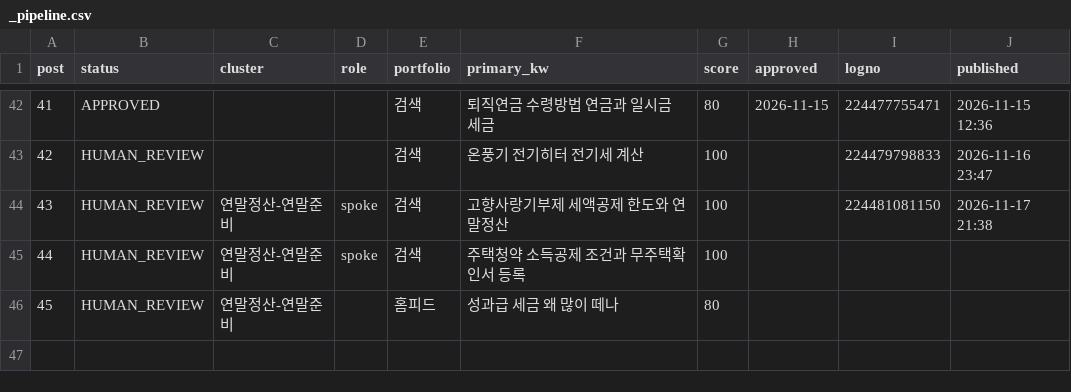
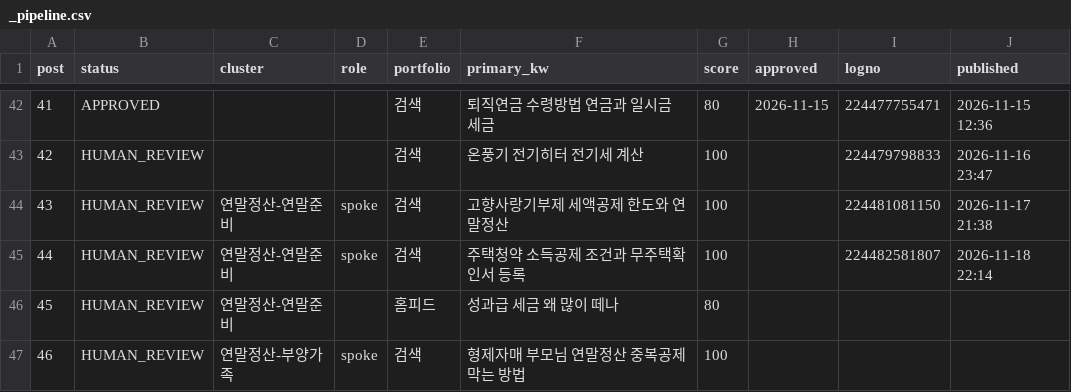
Before and after one commit to Parksooyoung-John/Blog_Automation, a CSV file: content/naver/_pipeline.csv, drawn as a sheet; only a part is shown, gaps mark what is left out.

```diff
--- a/content/naver/_pipeline.csv
+++ b/content/naver/_pipeline.csv
@@ -44,3 +44,4 @@
 43,HUMAN_REVIEW,연말정산-연말준비,spoke,검색,고향사랑기부제 세액공제 한도와 연말정산,100,,224481081150,2026-11-17 21:38
-44,HUMAN_REVIEW,연말정산-연말준비,spoke,검색,주택청약 소득공제 조건과 무주택확인서 등록,100,,,
+44,HUMAN_REVIEW,연말정산-연말준비,spoke,검색,주택청약 소득공제 조건과 무주택확인서 등록,100,,224482581807,2026-11-18 22:14
 45,HUMAN_REVIEW,연말정산-연말준비,,홈피드,성과급 세금 왜 많이 떼나,80,,,
+46,HUMAN_REVIEW,연말정산-부양가족,spoke,검색,형제자매 부모님 연말정산 중복공제 막는 방법,100,,,
```
Also changed, not shown: assets/photos/_licenses.csv, content/naver/_candidates.csv, 9 other files.
